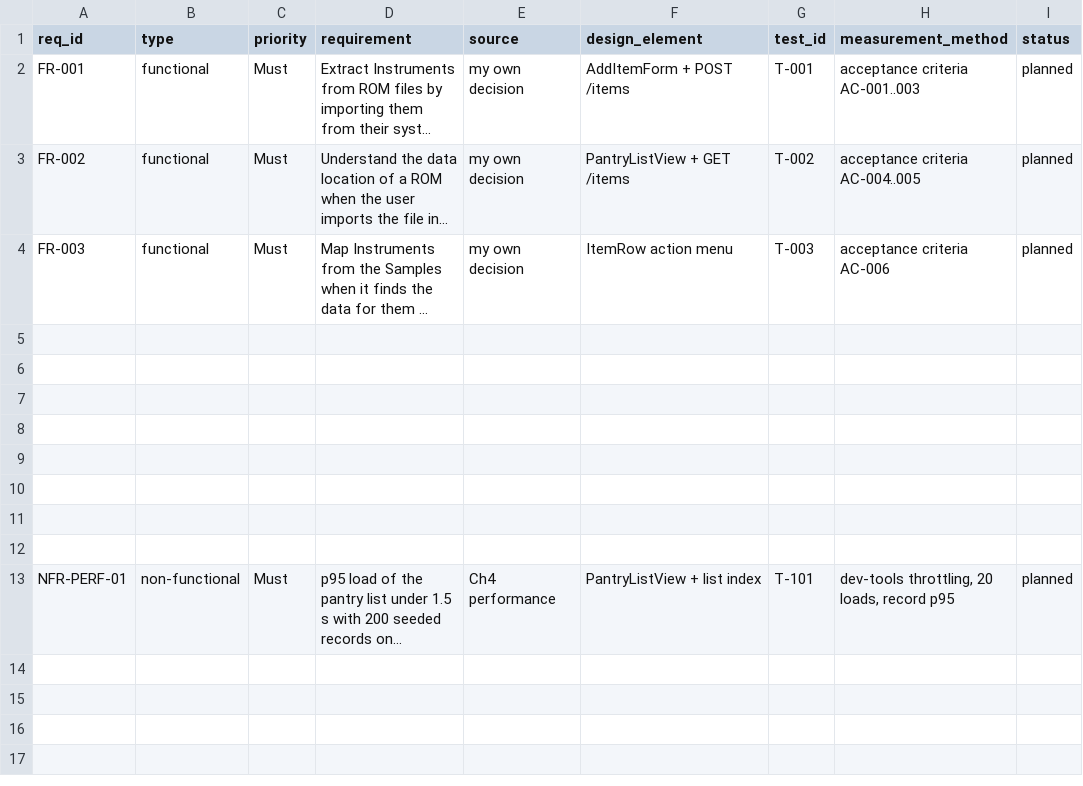
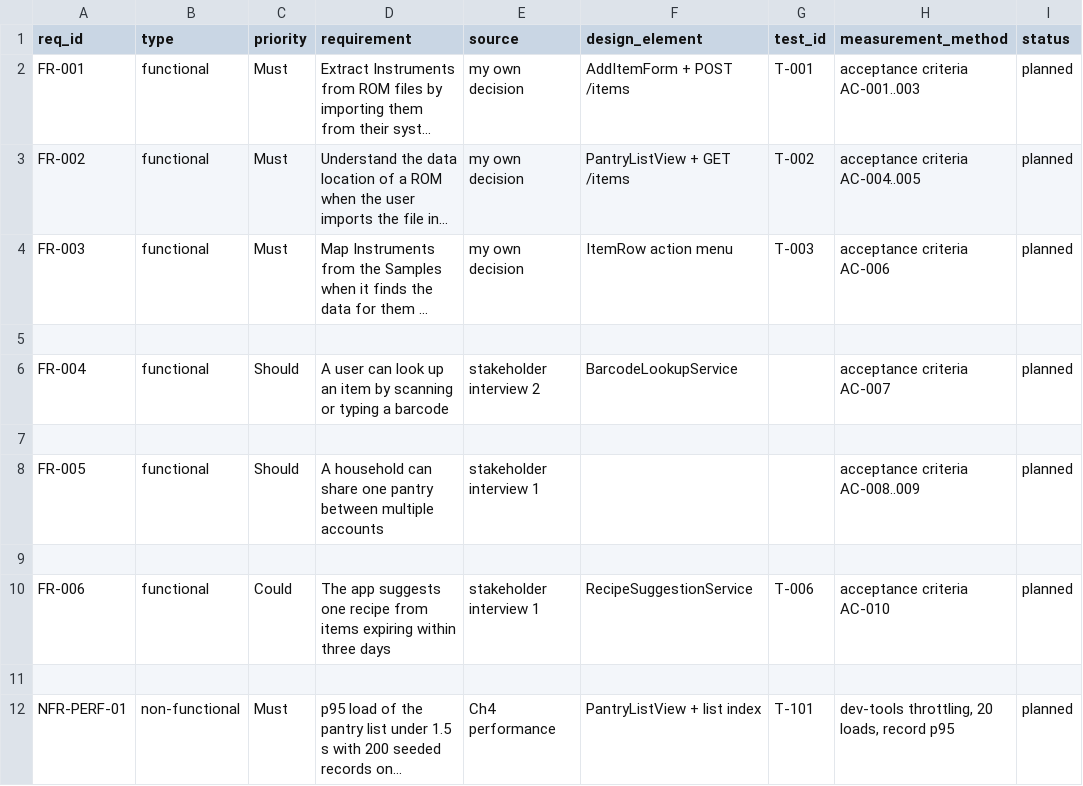
Before and after one commit to GreninjaBoy23D/Capstone-Respiretory, a CSV file: docs/traceability.csv, drawn as a sheet; long unchanged cells end in …; removed rows and columns are numbered as before the commit, all else as after; the diff names each change by its address in the sheet, - before the commit and + after, or states it on an @@ line.

Commit message:
Update traceability.csv

```diff
--- a/docs/traceability.csv
+++ b/docs/traceability.csv
+row 6: FR-004 | functional | Should | A user can look up an item by scanning or typing a barcode | stakeholder interview 2 | BarcodeLookupService |  | acceptance criteria AC-007 | planned
+row 8: FR-005 | functional | Should | A household can share one pantry between multiple accounts | stakeholder interview 1 |  |  | acceptance criteria AC-008..009 | planned
-row 10: (empty)
+row 10: FR-006 | functional | Could | The app suggests one recipe from items expiring within three days | stakeholder interview 1 | RecipeSuggestionService | T-006 | acceptance criteria AC-010 | planned
-row 9: (empty)
-row 10: (empty)
-row 11: (empty)
```
